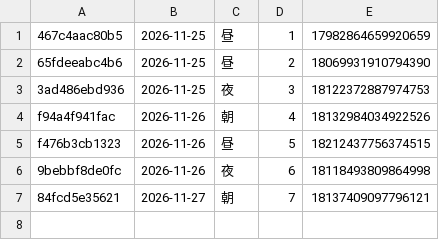
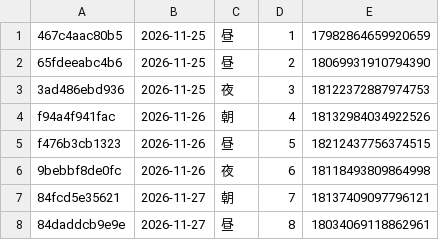
Before and after one commit to leapsnext-bot/threads-auto, a TSV file: state/posted.tsv, drawn as a sheet; the diff names each change by its address in the sheet, - before the commit and + after, or states it on an @@ line.

Commit message:
Threads投稿記録を更新

```diff
--- a/state/posted.tsv
+++ b/state/posted.tsv
+row 8: 84daddcb9e9e | 2026-11-27 | 昼 | 8 | 18034069118862961
```
